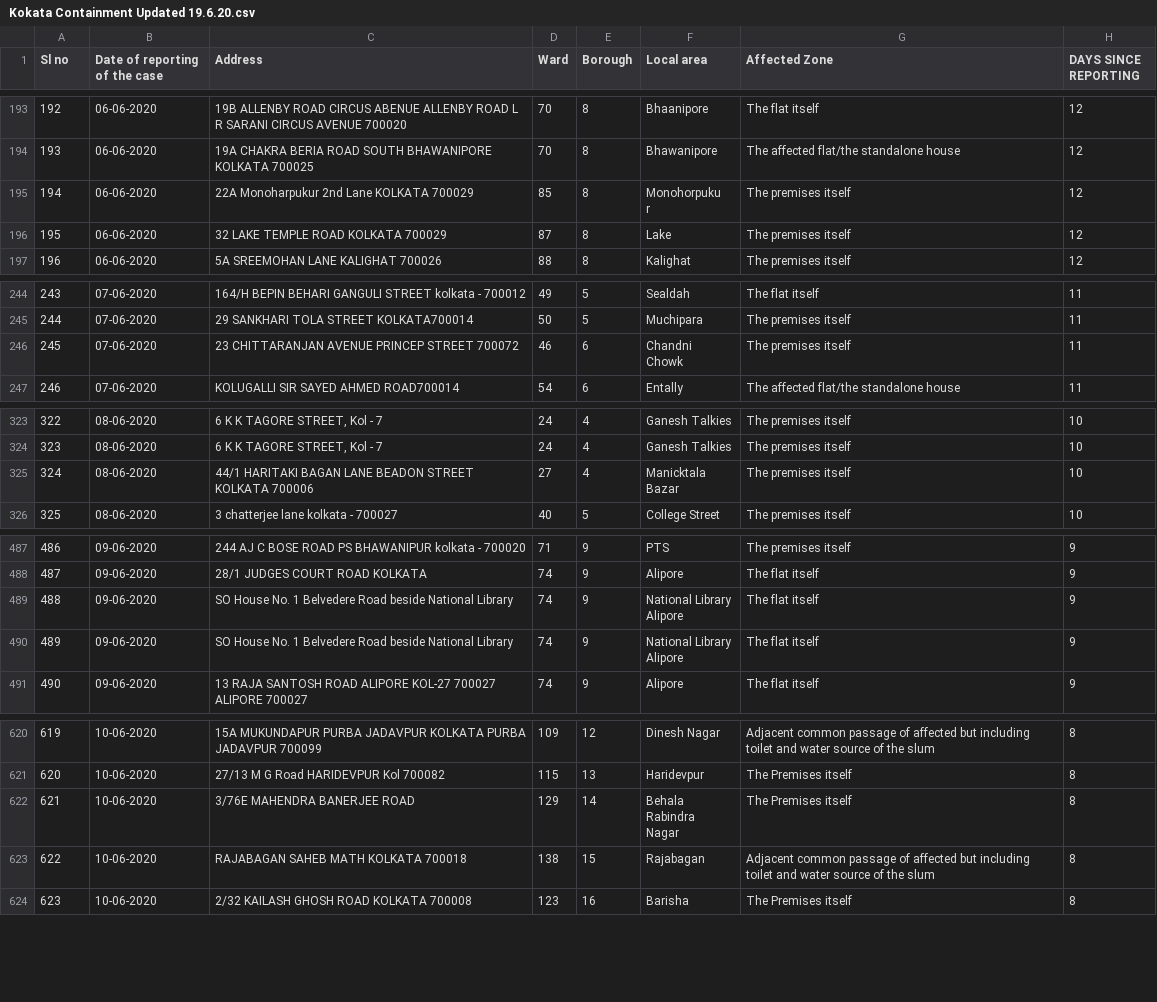
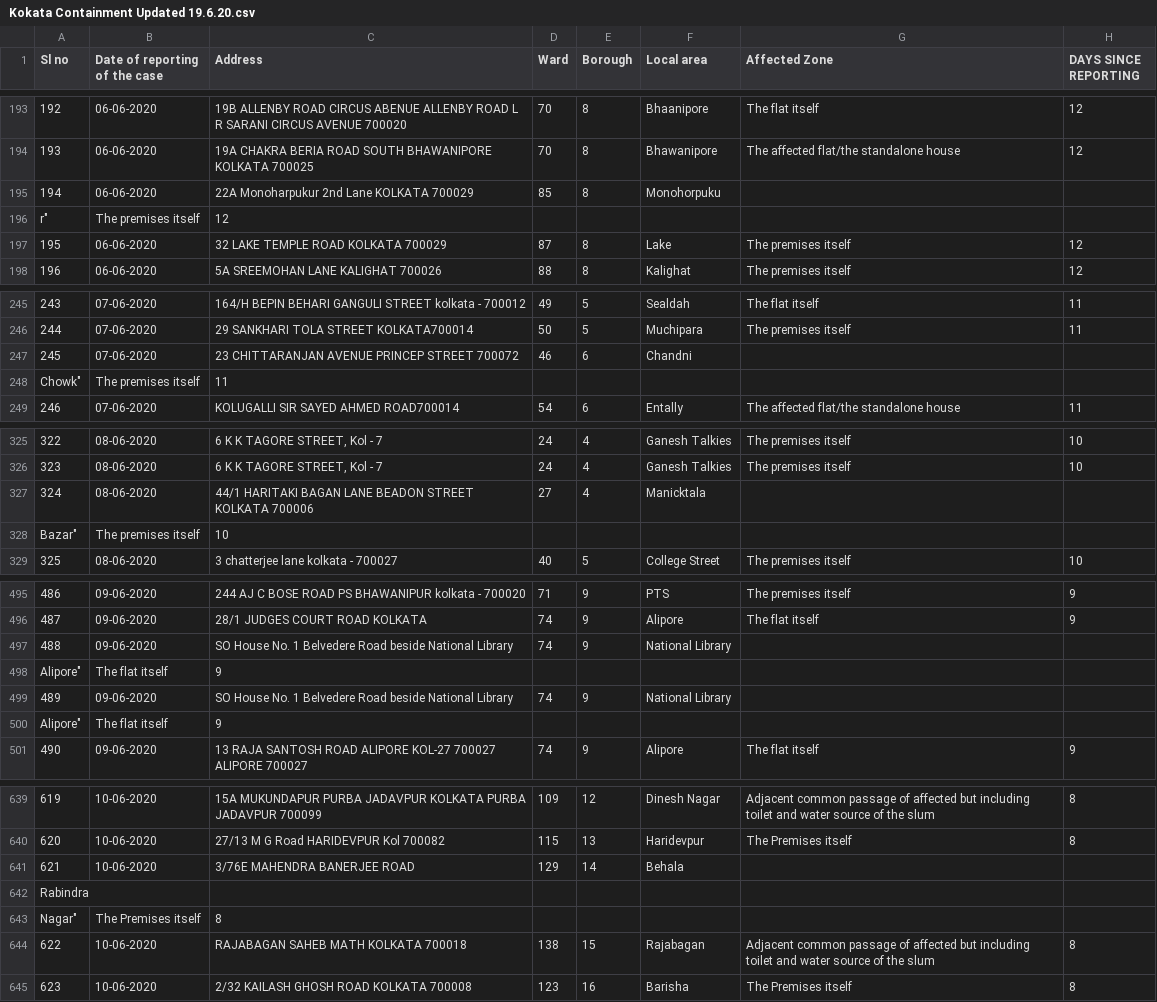
Before and after one commit to r-Iyer/Covid19-India-Analysis, a CSV file: Containment_zones/Kokata Containment Updated 19.6.20.csv, drawn as a sheet; only a part is shown, gaps mark what is left out; addresses are those after the commit; ↵ is a line break in a cell; the diff covers the shown part only; the diff names each change by its address in the sheet, - before the commit and + after, or states it on an @@ line.

```diff
--- a/Containment_zones/Kokata Containment Updated 19.6.20.csv
+++ b/Containment_zones/Kokata Containment Updated 19.6.20.csv
-F195 (Local area): Monohorpuku ↵ r
+F195 (Local area): Monohorpuku
-G195 (Affected Zone): The premises itself
+G195 (Affected Zone): (empty)
-H195 (DAYS SINCE REPORTING): 12
+H195 (DAYS SINCE REPORTING): (empty)
+row 196: r" | The premises itself | 12
-F247 (Local area): Chandni ↵ Chowk
+F247 (Local area): Chandni
-G247 (Affected Zone): The premises itself
+G247 (Affected Zone): (empty)
-H247 (DAYS SINCE REPORTING): 11
+H247 (DAYS SINCE REPORTING): (empty)
+row 248: Chowk" | The premises itself | 11
-F327 (Local area): Manicktala ↵ Bazar
+F327 (Local area): Manicktala
-G327 (Affected Zone): The premises itself
+G327 (Affected Zone): (empty)
-H327 (DAYS SINCE REPORTING): 10
+H327 (DAYS SINCE REPORTING): (empty)
+row 328: Bazar" | The premises itself | 10
-F497 (Local area): National Library ↵ Alipore
+F497 (Local area): National Library
-G497 (Affected Zone): The flat itself
+G497 (Affected Zone): (empty)
-H497 (DAYS SINCE REPORTING): 9
+H497 (DAYS SINCE REPORTING): (empty)
+row 498: Alipore" | The flat itself | 9
-F499 (Local area): National Library ↵ Alipore
+F499 (Local area): National Library
-G499 (Affected Zone): The flat itself
+G499 (Affected Zone): (empty)
-H499 (DAYS SINCE REPORTING): 9
+H499 (DAYS SINCE REPORTING): (empty)
+row 500: Alipore" | The flat itself | 9
-F641 (Local area): Behala ↵ Rabindra ↵ Nagar
+F641 (Local area): Behala
-G641 (Affected Zone): The Premises itself
+G641 (Affected Zone): (empty)
-H641 (DAYS SINCE REPORTING): 8
+H641 (DAYS SINCE REPORTING): (empty)
+row 642: Rabindra
+row 643: Nagar" | The Premises itself | 8
```
Also changed, not shown: 25 added rows and 75 edited cells elsewhere in this file, 6 other files.
